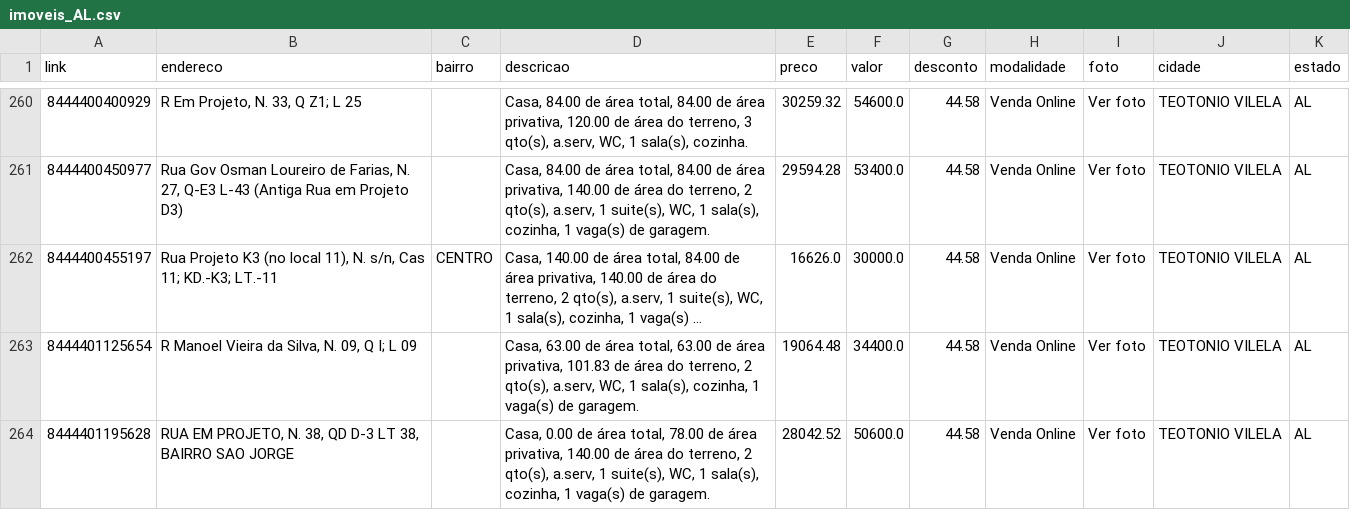
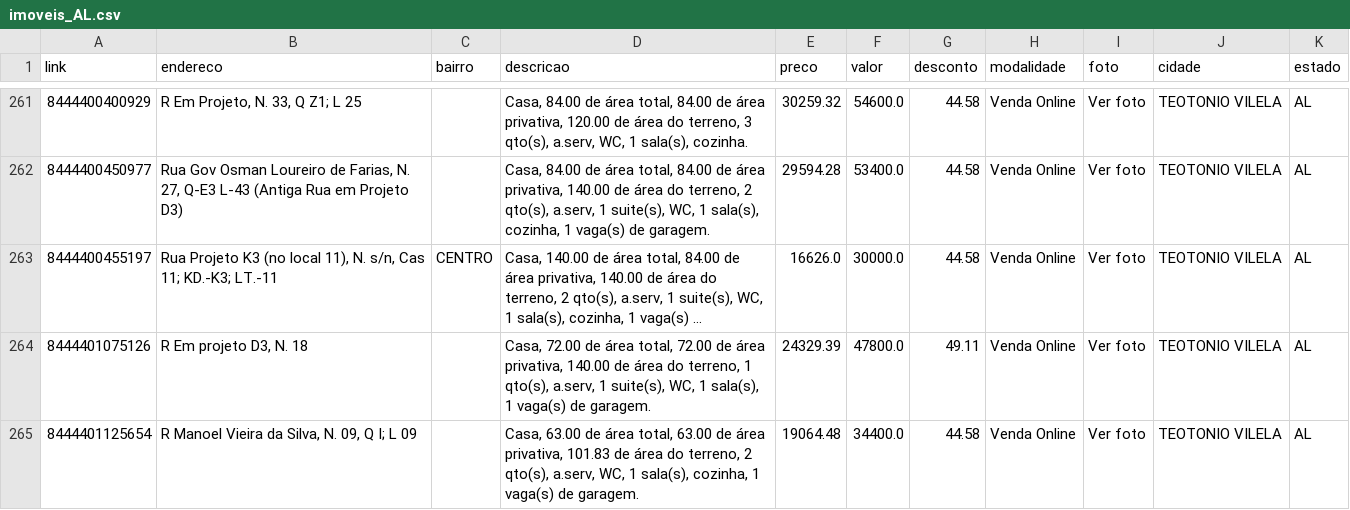
Before and after one commit to franklinbaldo/caixaaberta, a CSV file: data/imoveis_AL.csv, drawn as a sheet; only a part is shown, gaps mark what is left out; the shorter side is filled out with more unchanged rows; long unchanged cells end in …; the diff covers the shown part only; the diff names each change by its address in the sheet, - before the commit and + after, or states it on an @@ line.

```diff
--- a/data/imoveis_AL.csv
+++ b/data/imoveis_AL.csv
+row 264: 8444401075126 | R Em projeto D3, N. 18 |  | Casa, 72.00 de área total, 72.00 de área privativa, 140.00 de área do terreno, 1 qto(s), a.serv, 1 suite(s), WC, 1 sala(s), 1 vaga(s) de garagem. | 24329.39 | 47800.0 | 49.11 | Venda Online | Ver foto | TEOTONIO VILELA | AL
```
Also changed, not shown: 5 added rows elsewhere in this file, data/imoveis_MG.csv, data/imoveis_PB.csv, 12 other files.
